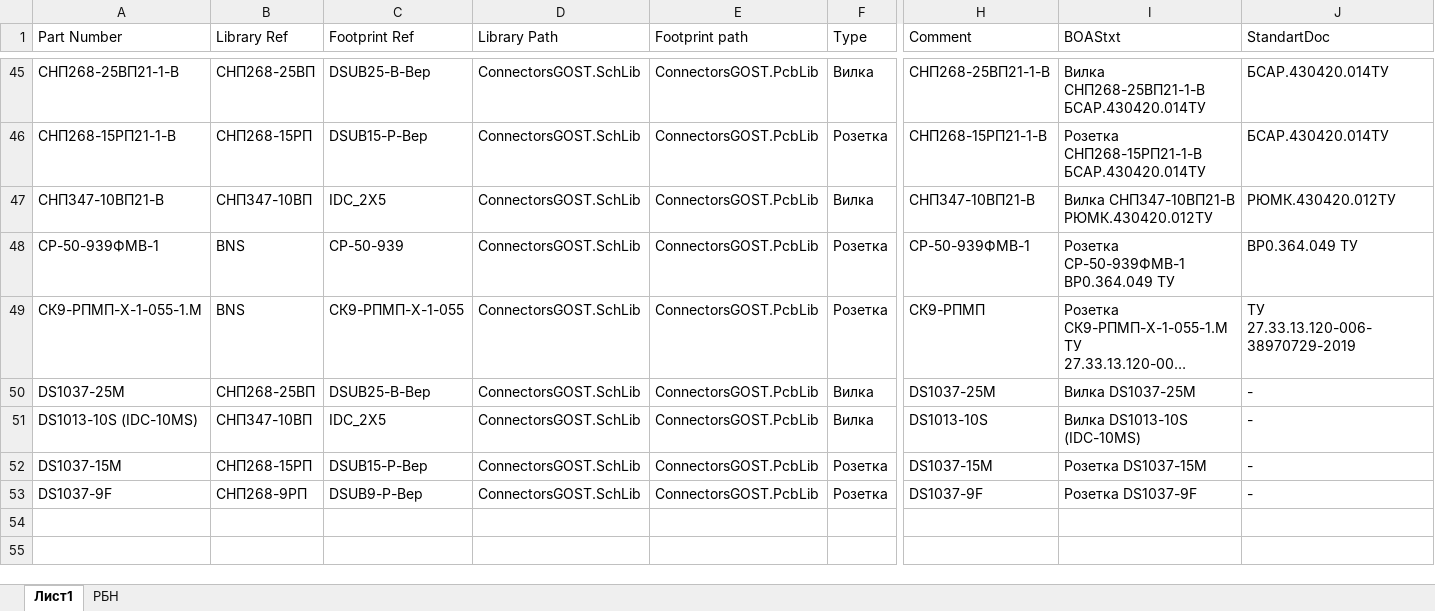
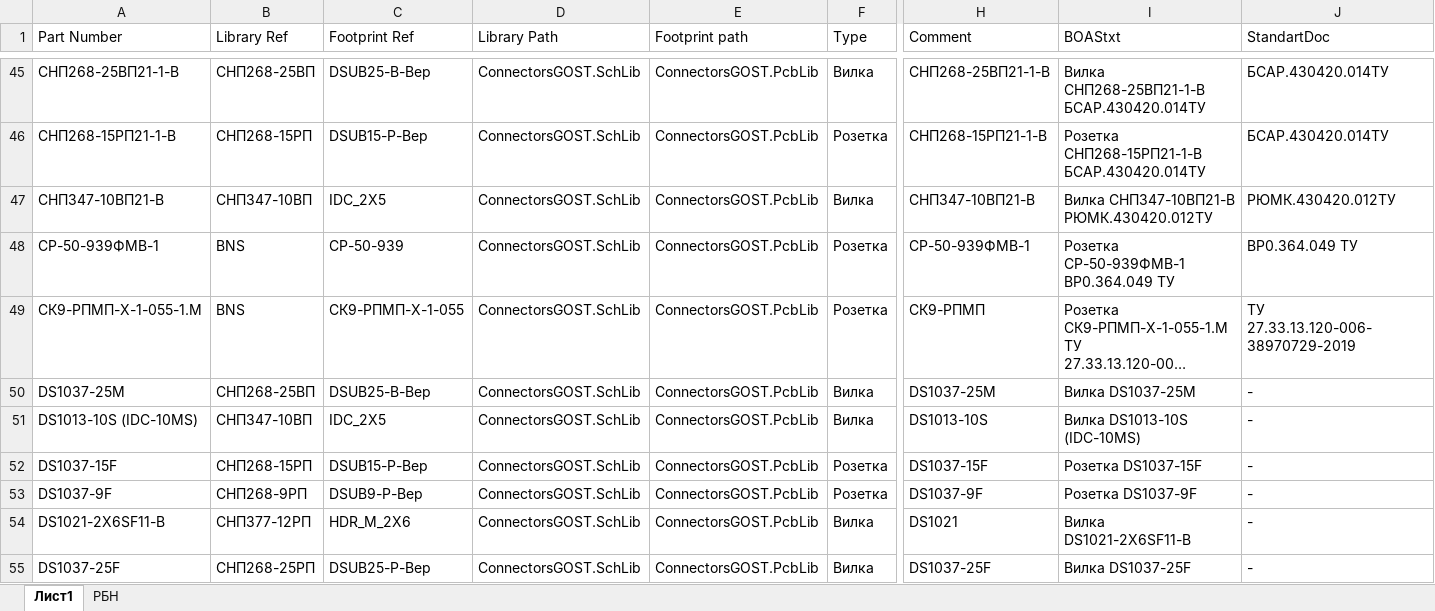
Before and after one commit to work5lov/LibrariesGOST, an Excel workbook: ConnectorsGOST.xlsx, sheet Лист1, drawn as a sheet; only a part is shown, gaps mark what is left out; long unchanged cells end in …; values as stored, in another font and other column widths than the file's, no borders; rows hold the shown columns only; the diff names each change by its address in the sheet, - before the commit and + after, or states it on an @@ line.

```diff
--- a/ConnectorsGOST.xlsx (sheet Лист1)
+++ b/ConnectorsGOST.xlsx (sheet Лист1)
-A52 (Part Number): DS1037-15M
+A52 (Part Number): DS1037-15F
-H52 (Comment): DS1037-15M
+H52 (Comment): DS1037-15F
-I52 (BOAStxt): Розетка DS1037-15M
+I52 (BOAStxt): Розетка DS1037-15F
+row 54: DS1021-2X6SF11-B | СНП377-12РП | HDR_M_2X6 | ConnectorsGOST.SchLib | ConnectorsGOST.PcbLib | Вилка | DS1021 | Вилка DS1021-2X6SF11-B | -
+row 55: DS1037-25F | СНП268-25РП | DSUB25-Р-Вер | ConnectorsGOST.SchLib | ConnectorsGOST.PcbLib | Вилка | DS1037-25F | Вилка DS1037-25F | -
```
Also changed, not shown: CapGOST.xlsx, ICGOST.xlsx, 6 other files.
